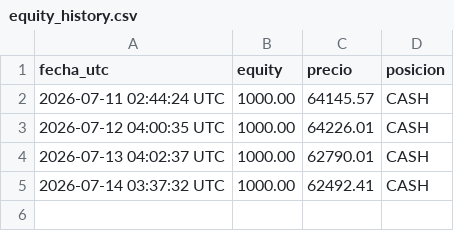
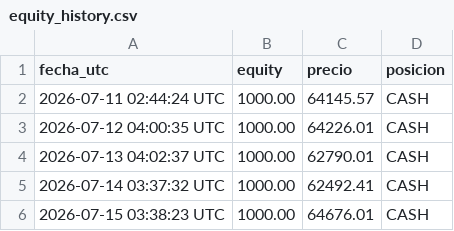
Before and after one commit to christianprimero926/btc-bot-panel, a CSV file: equity_history.csv, drawn as a sheet.

Commit message:
data: actualiza panel [skip ci]

```diff
--- a/equity_history.csv
+++ b/equity_history.csv
@@ -5 +5,2 @@ fecha_utc,equity,precio,posicion
 2026-07-14 03:37:32 UTC,1000.00,62492.41,CASH
+2026-07-15 03:38:23 UTC,1000.00,64676.01,CASH
```
Also changed, not shown: gold_candles.csv, gold_equity_history.csv, 5 other files.
